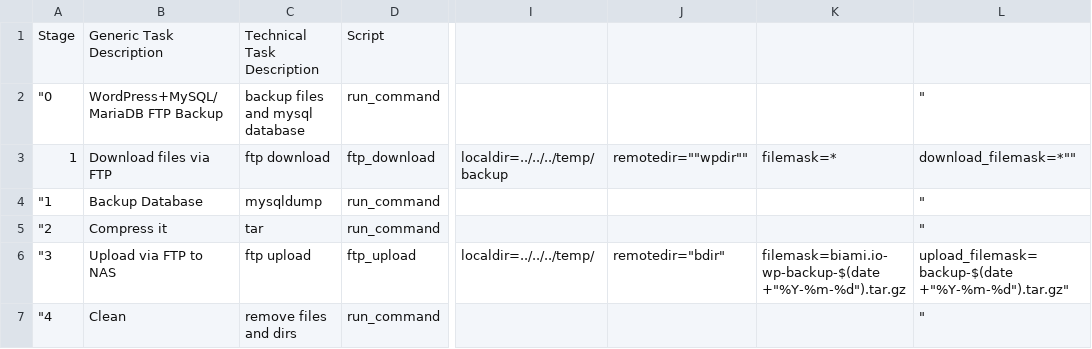
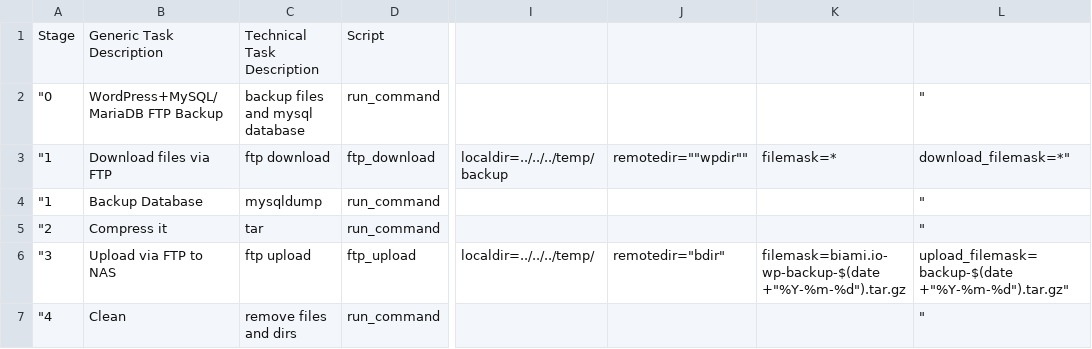
Before and after one commit to biami/wordpress-backup, a TSV file: import.tsv, drawn as a sheet; only a part is shown, gaps mark what is left out; the diff names each change by its address in the sheet, - before the commit and + after, or states it on an @@ line.

Commit message:
Update import.tsv

```diff
--- a/import.tsv
+++ b/import.tsv
-A3: 1
+A3: "1
-L3: download_filemask=*""
+L3: download_filemask=*"
```
